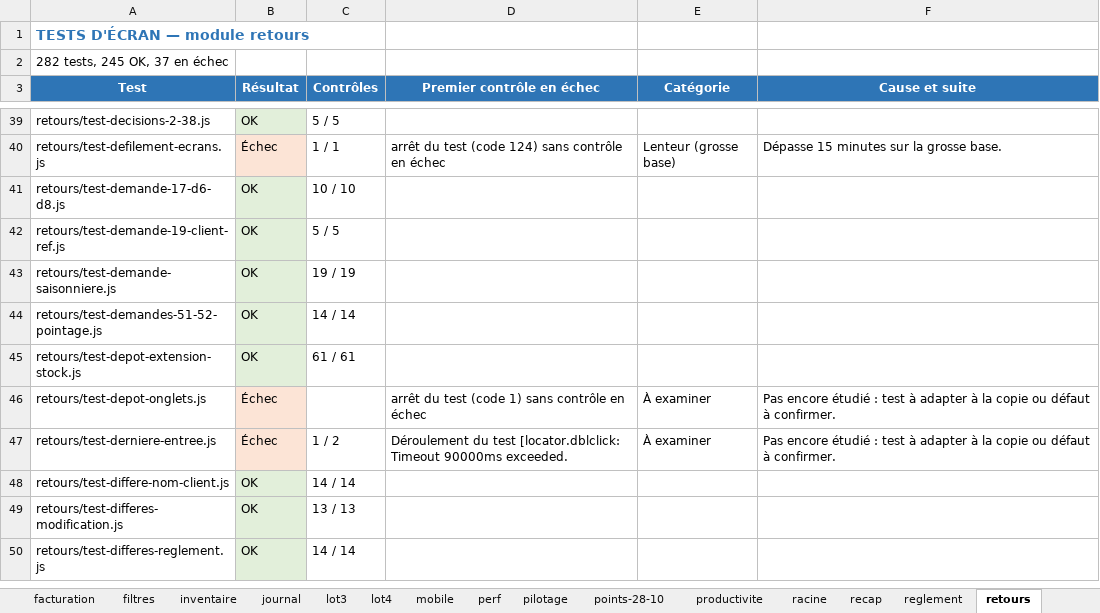
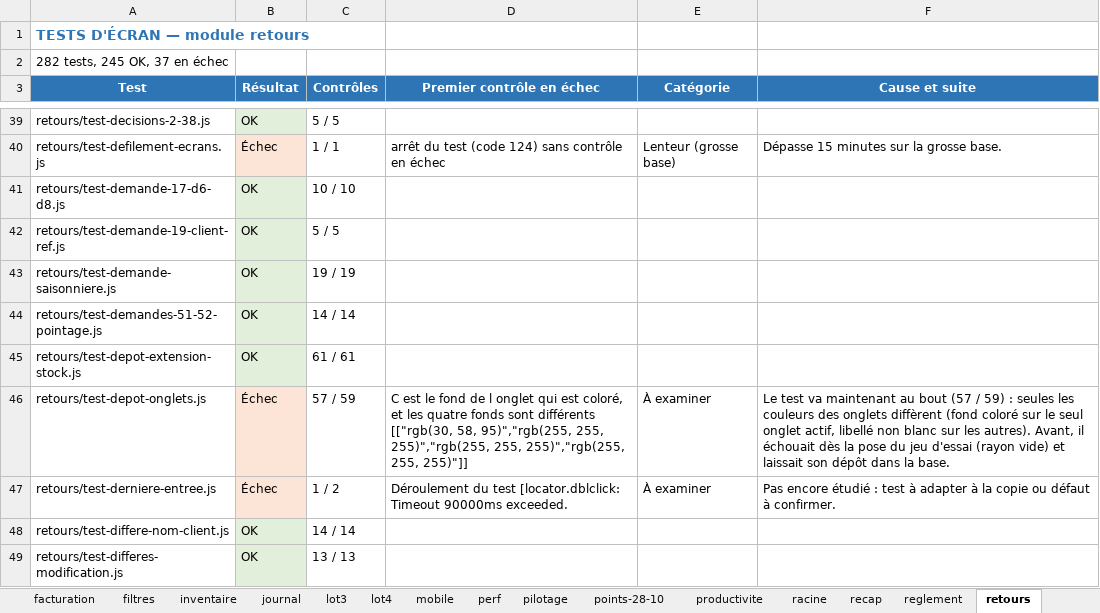
Before and after one commit to airm5500/prestige, an Excel workbook: docs/recette/RAPPORT_TESTS_ECRAN_2026-10-30.xlsx, sheet retours, drawn as a sheet; only a part is shown, gaps mark what is left out; the shorter side is filled out with more unchanged rows; values as stored, in another font and other column widths than the file's, no borders; the diff names each change by its address in the sheet, - before the commit and + after, or states it on an @@ line.

```diff
--- a/docs/recette/RAPPORT_TESTS_ECRAN_2026-10-30.xlsx (sheet retours)
+++ b/docs/recette/RAPPORT_TESTS_ECRAN_2026-10-30.xlsx (sheet retours)
-C46 (Contrôles): (empty)
+C46 (Contrôles): 57 / 59
-D46 (Premier contrôle en échec): arrêt du test (code 1) sans contrôle en échec
+D46 (Premier contrôle en échec): C est le fond de l onglet qui est coloré, et les quatre fonds sont différents [["rgb(30, 58, 95)","rgb(255, 255, 255)","rgb(255, 255, 255)","rgb(255, 255, 255)"]]
-F46 (Cause et suite): Pas encore étudié : test à adapter à la copie ou défaut à confirmer.
+F46 (Cause et suite): Le test va maintenant au bout (57 / 59) : seules les couleurs des onglets diffèrent (fond coloré sur le seul onglet actif, libellé non blanc sur les autres). Avant, il échouait dès la pose du jeu d'essai (rayon vide) et laissait son dépôt dans la base.
```
Also changed, not shown: sheet journal, sheet Synthèse, docs/recette/CAHIER_RECETTE_COMPLET_2026-10-30.xlsx, 1 other file.
